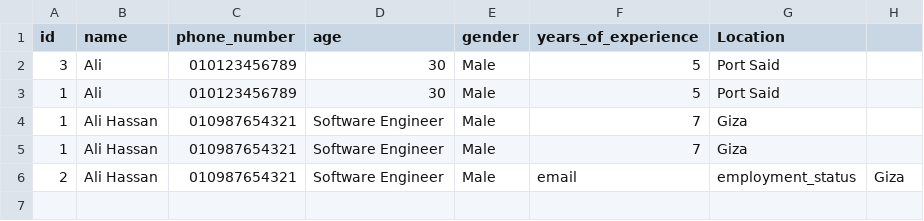
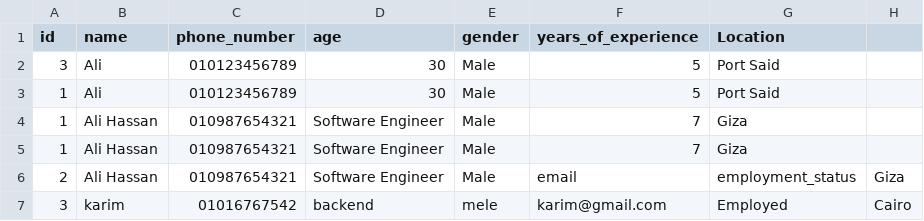
Before and after one commit to karimt201/Api-Blog, a CSV file: flaskr/apply_forms_data.csv, drawn as a sheet; the diff names each change by its address in the sheet, - before the commit and + after, or states it on an @@ line.

```diff
--- a/flaskr/apply_forms_data.csv
+++ b/flaskr/apply_forms_data.csv
+row 7: 3 | karim | 01016767542 | backend | mele | karim@gmail.com | Employed | Cairo
```
Also changed, not shown: 4 other files.
